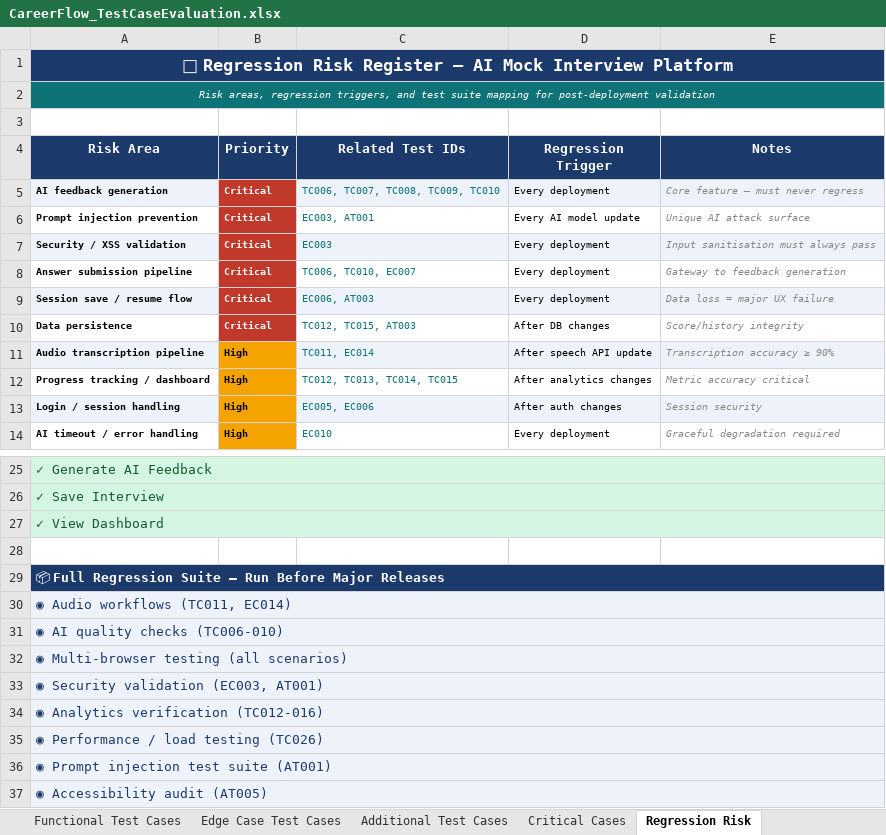
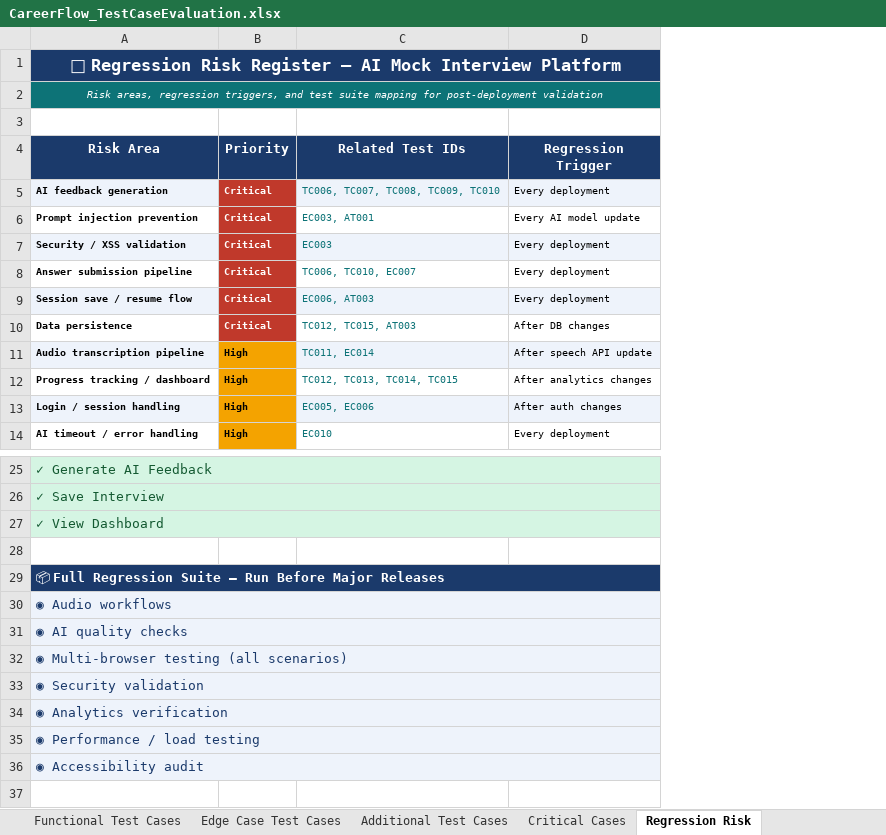
Before and after one commit to prachisharmaQA/careerflowplaywright, an Excel workbook: CareerFlow_TestCaseEvaluation.xlsx, sheet Regression Risk, drawn as a sheet; only a part is shown, gaps mark what is left out; values as stored, in another font and other column widths than the file's, no borders; the diff names each change by its address in the sheet, - before the commit and + after, or states it on an @@ line.

```diff
--- a/CareerFlow_TestCaseEvaluation.xlsx (sheet Regression Risk)
+++ b/CareerFlow_TestCaseEvaluation.xlsx (sheet Regression Risk)
-column E (Notes), rows 5-14: Core feature — must never regress | Unique AI attack surface | Input sanitisation must always pass | Gateway to feedback generation | Data loss = major UX failure | Score/history integrity | Transcription accuracy ≥ 90% | Metric accuracy critical | Session security | Graceful degradation required
-A30 (Risk Area): ◉ Audio workflows (TC011, EC014)
+A30 (Risk Area): ◉ Audio workflows
-A31 (Risk Area): ◉ AI quality checks (TC006-010)
+A31 (Risk Area): ◉ AI quality checks
-A33 (Risk Area): ◉ Security validation (EC003, AT001)
+A33 (Risk Area): ◉ Security validation
-A34 (Risk Area): ◉ Analytics verification (TC012-016)
+A34 (Risk Area): ◉ Analytics verification
-A35 (Risk Area): ◉ Performance / load testing (TC026)
+A35 (Risk Area): ◉ Performance / load testing
-A36 (Risk Area): ◉ Prompt injection test suite (AT001)
+A36 (Risk Area): ◉ Accessibility audit
-row 37: ◉ Accessibility audit (AT005)
```
Also changed, not shown: sheet Functional Test Cases, sheet Edge Case Test Cases, sheet Critical Cases, sheet Evaluation Summary, 16 other files.
